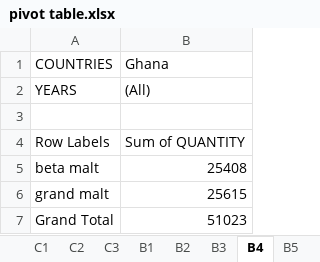
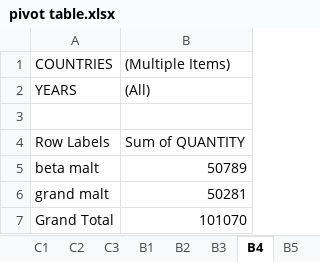
Before and after one commit to Ebubey/SQL_codes, an Excel workbook: excel class and works/pivot table.xlsx, sheet B4, drawn as a sheet; values as stored, in another font and other column widths than the file's, no borders; charts and pictures not drawn; the diff names each change by its address in the sheet, - before the commit and + after, or states it on an @@ line.

```diff
--- a/excel class and works/pivot table.xlsx (sheet B4)
+++ b/excel class and works/pivot table.xlsx (sheet B4)
-B1: Ghana
+B1: (Multiple Items)
-B5: 25408
+B5: 50789
-B6: 25615
+B6: 50281
-B7: 51023
+B7: 101070
```
Also changed, not shown: sheet B3, sheet B6, sheet B7, sheet B5, other sheet tabs, charts or pictures, 1 other file.
